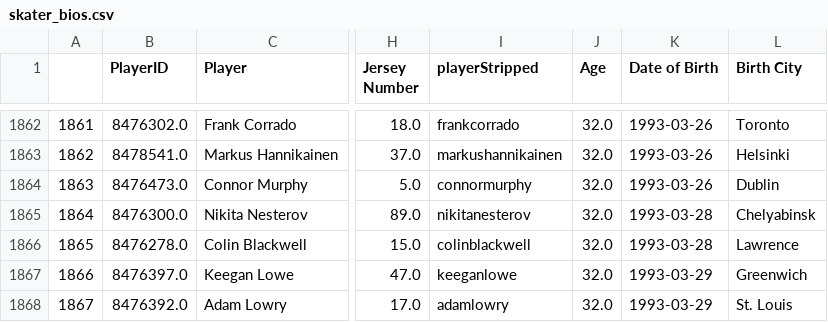
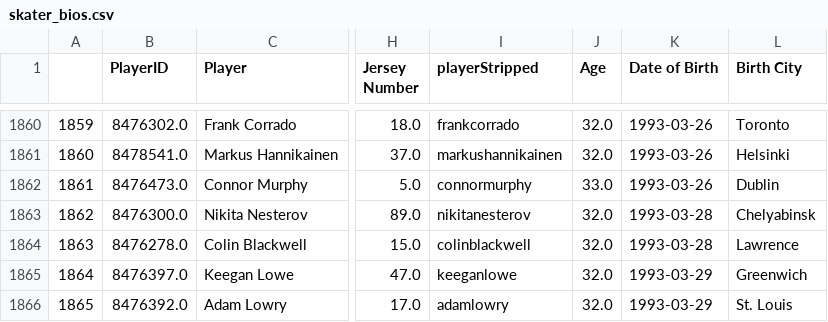
Before and after one commit to andrewderango/IceAnalytics, a CSV file: engine_data/Player Bios/Skaters/skater_bios.csv, drawn as a sheet; only a part is shown, gaps mark what is left out; addresses are those after the commit; the diff covers the shown part only; the diff names each change by its address in the sheet, - before the commit and + after, or states it on an @@ line.

```diff
--- a/engine_data/Player Bios/Skaters/skater_bios.csv
+++ b/engine_data/Player Bios/Skaters/skater_bios.csv
@@ column A renumbered from row 3 down @@
-J1862 (Age): 32.0
+J1862 (Age): 33.0
```
Also changed, not shown: 5 added rows, 2 removed rows and 3 edited cells elsewhere in this file, engine_data/Historical Goaltending Data/2025-2026_goalie_data.csv, engine_data/Historical On-Ice Skater Data/2025-2026_skater_onice_data.csv, 7 other files.
